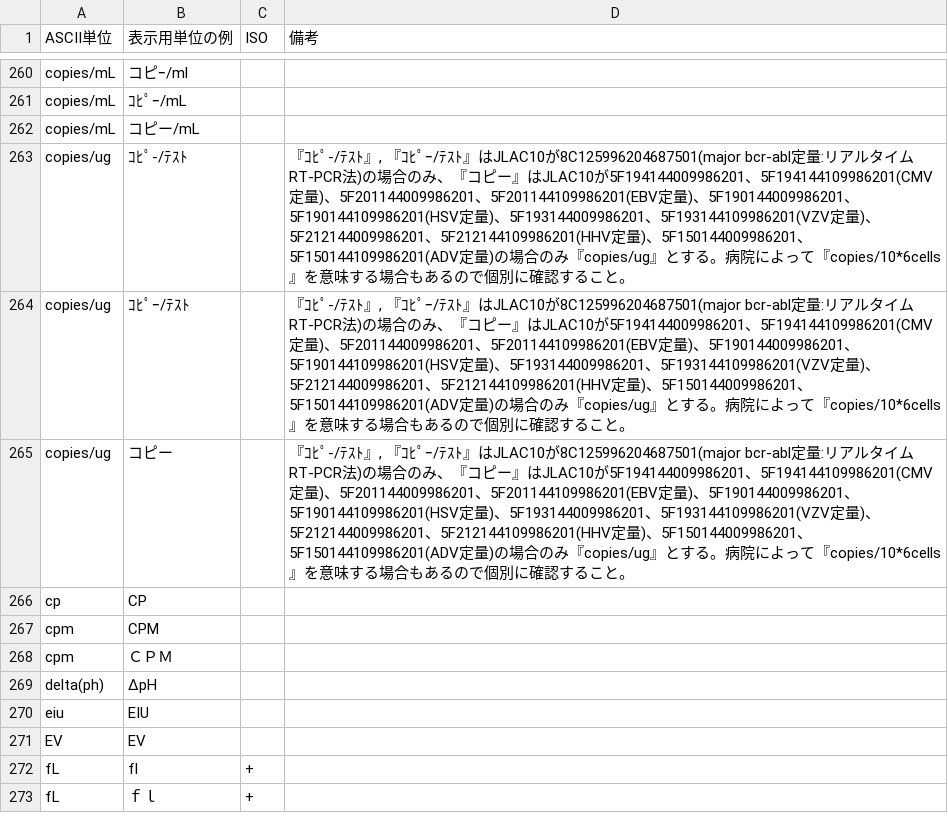
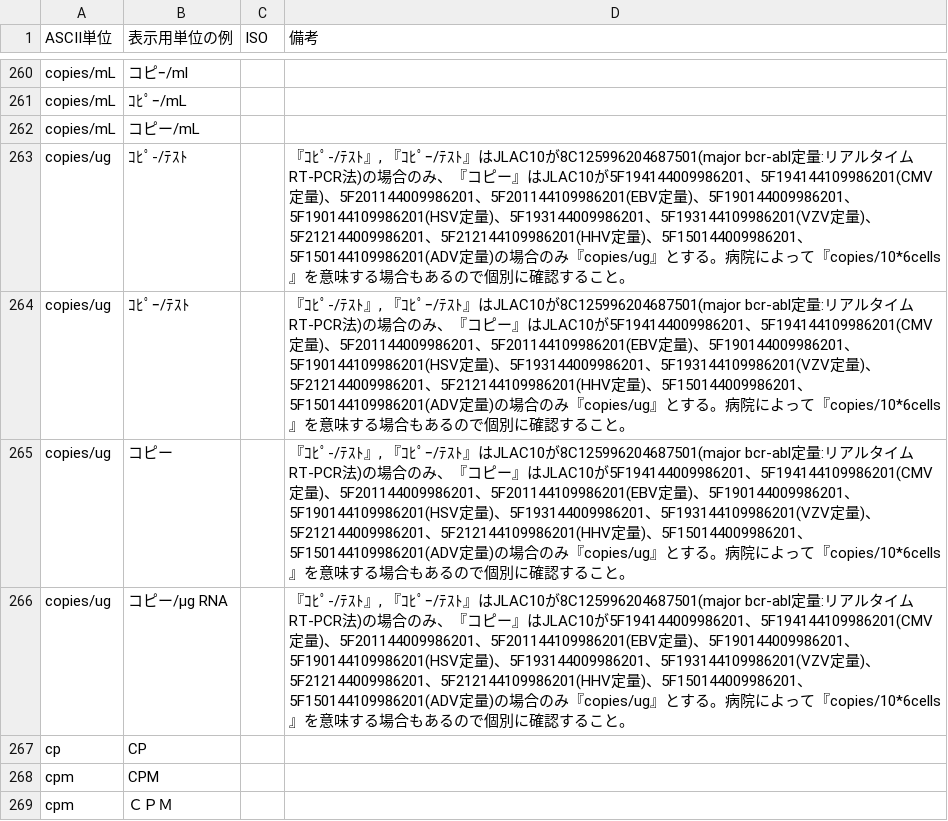
Before and after one commit to nhoHQ/SSMIX2_support_documents, a TSV file: master/ascii_unit.tsv, drawn as a sheet; only a part is shown, gaps mark what is left out; the shorter side is filled out with more unchanged rows.

Commit message:
Add pattern ascii units, split value
パターン追加

```diff
--- a/master/ascii_unit.tsv
+++ b/master/ascii_unit.tsv
@@ -265,2 +265,3 @@ copies/ug	ｺﾋﾟｰ/ﾃｽﾄ		『ｺﾋﾟ-/ﾃｽﾄ』, 『ｺﾋﾟｰ/
 copies/ug	コピー		『ｺﾋﾟ-/ﾃｽﾄ』, 『ｺﾋﾟｰ/ﾃｽﾄ』はJLAC10が8C125996204687501(major bcr-abl定量:リアルタイムRT-PCR法)の場合のみ、『コピー』はJLAC10が5F194144009986201、5F194144109986201(CMV定量)、5F201144009986201、5F201144109986201(EBV定量)、5F190144009986201、5F190144109986201(HSV定量)、5F193144009986201、5F193144109986201(VZV定量)、5F212144009986201、5F212144109986201(HHV定量)、5F150144009986201、5F150144109986201(ADV定量)の場合のみ『copies/ug』とする。病院によって『copies/10*6cells』を意味する場合もあるので個別に確認すること。
+copies/ug	コピー/μg RNA		『ｺﾋﾟ-/ﾃｽﾄ』, 『ｺﾋﾟｰ/ﾃｽﾄ』はJLAC10が8C125996204687501(major bcr-abl定量:リアルタイムRT-PCR法)の場合のみ、『コピー』はJLAC10が5F194144009986201、5F194144109986201(CMV定量)、5F201144009986201、5F201144109986201(EBV定量)、5F190144009986201、5F190144109986201(HSV定量)、5F193144009986201、5F193144109986201(VZV定量)、5F212144009986201、5F212144109986201(HHV定量)、5F150144009986201、5F150144109986201(ADV定量)の場合のみ『copies/ug』とする。病院によって『copies/10*6cells』を意味する場合もあるので個別に確認すること。
 cp	CP		
```
Also changed, not shown: 2 other files.
